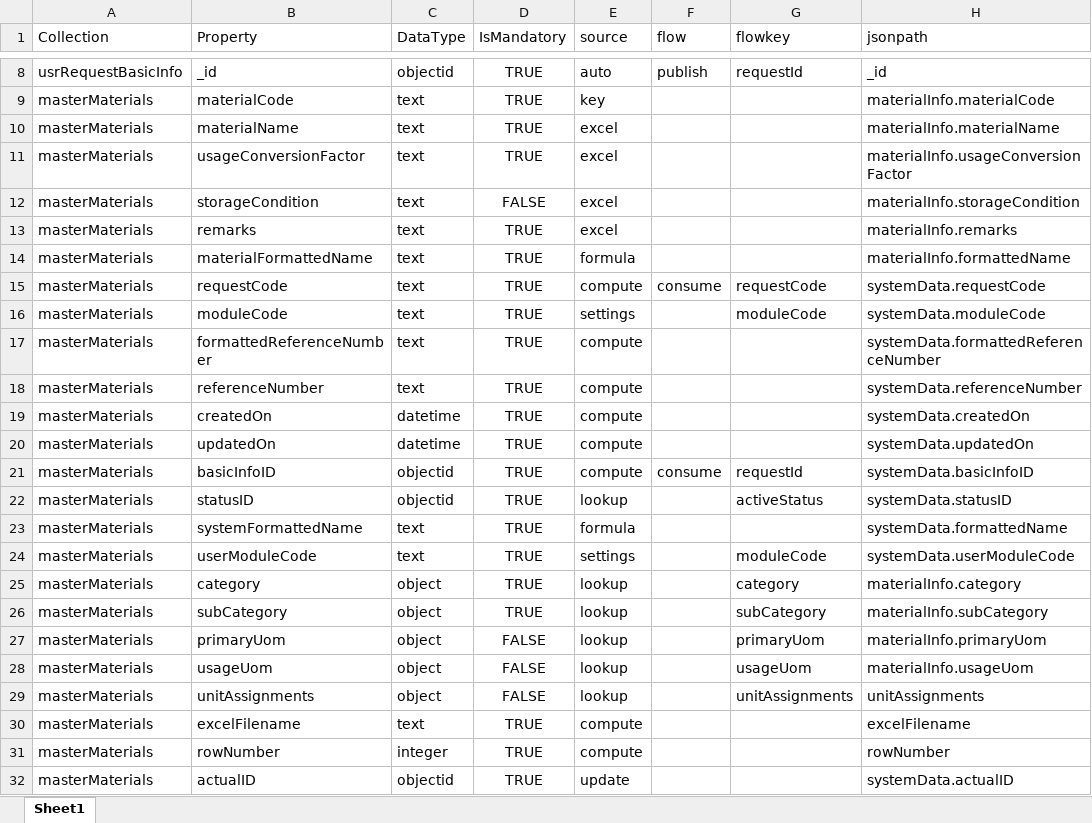
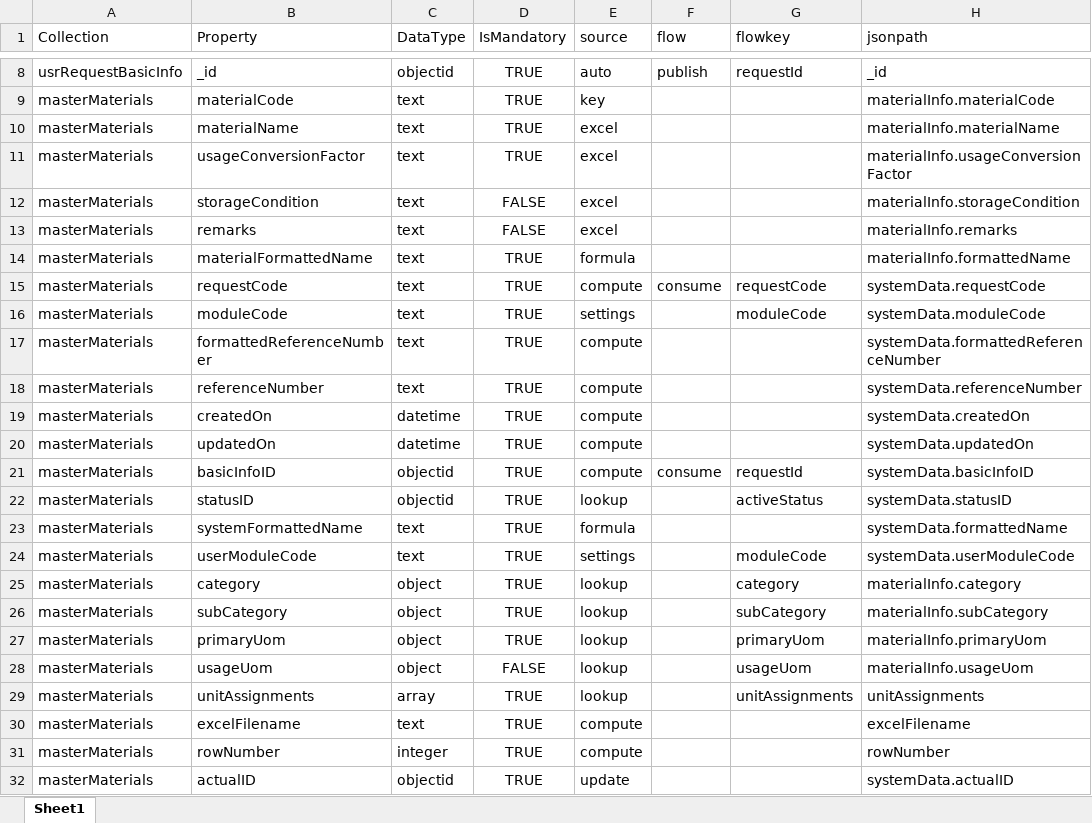
Before and after one commit to TharakaSaiKumar/mspl20dataupload, an Excel workbook: Templates/MaterialsSchema.xlsx, sheet Sheet1, drawn as a sheet; only a part is shown, gaps mark what is left out; values as stored, in another font and other column widths than the file's, no borders; the diff names each change by its address in the sheet, - before the commit and + after, or states it on an @@ line.

```diff
--- a/Templates/MaterialsSchema.xlsx (sheet Sheet1)
+++ b/Templates/MaterialsSchema.xlsx (sheet Sheet1)
-D13 (IsMandatory): TRUE
+D13 (IsMandatory): FALSE
-D27 (IsMandatory): FALSE
+D27 (IsMandatory): TRUE
-C29 (DataType): object
+C29 (DataType): array
-D29 (IsMandatory): FALSE
+D29 (IsMandatory): TRUE
```
Also changed, not shown: Templates/UomConversionsSchema.xlsx, 19 other files.
